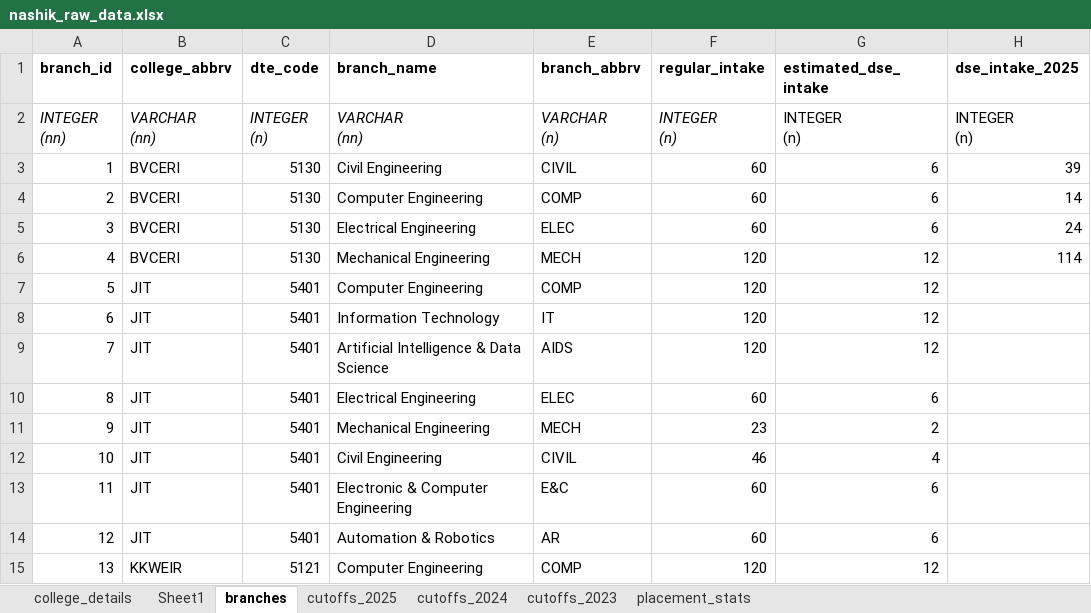
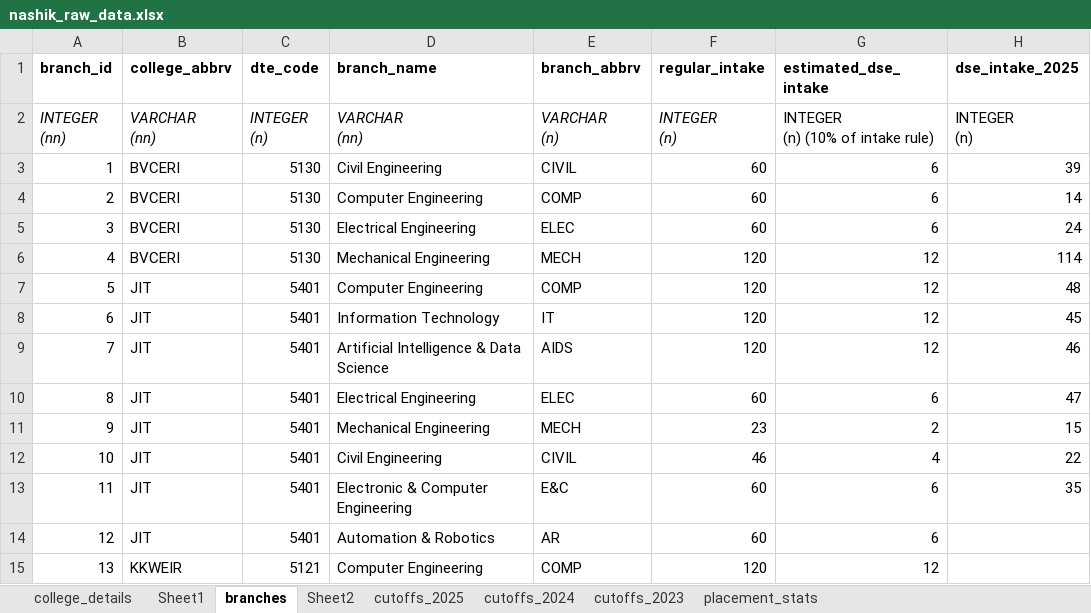
Before and after one commit to grishma-chitte/DSE-Compass, an Excel workbook: data/raw_data/nashik_raw_data.xlsx, sheet branches, drawn as a sheet; only a part is shown; values as stored, in another font and other column widths than the file's, no borders; ↵ is a line break in a cell; the diff names each change by its address in the sheet, - before the commit and + after, or states it on an @@ line.

```diff
--- a/data/raw_data/nashik_raw_data.xlsx (sheet branches)
+++ b/data/raw_data/nashik_raw_data.xlsx (sheet branches)
+sheet tab: Sheet2
-G2 (estimated_dse_intake): INTEGER ↵ (n)
+G2 (estimated_dse_intake): INTEGER ↵ (n) (10% of intake rule)
-H7 (dse_intake_2025): (empty)
+H7 (dse_intake_2025): 48
-H8 (dse_intake_2025): (empty)
+H8 (dse_intake_2025): 45
-H9 (dse_intake_2025): (empty)
+H9 (dse_intake_2025): 46
-H10 (dse_intake_2025): (empty)
+H10 (dse_intake_2025): 47
-H11 (dse_intake_2025): (empty)
+H11 (dse_intake_2025): 15
-H12 (dse_intake_2025): (empty)
+H12 (dse_intake_2025): 22
-H13 (dse_intake_2025): (empty)
+H13 (dse_intake_2025): 35
```
Also changed, not shown: sheet cutoffs_2025, 25 other files.
